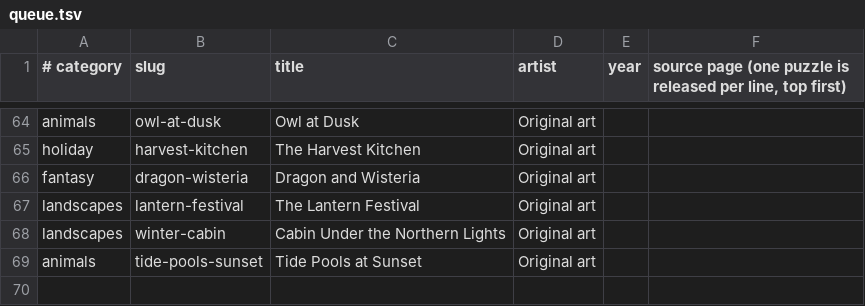
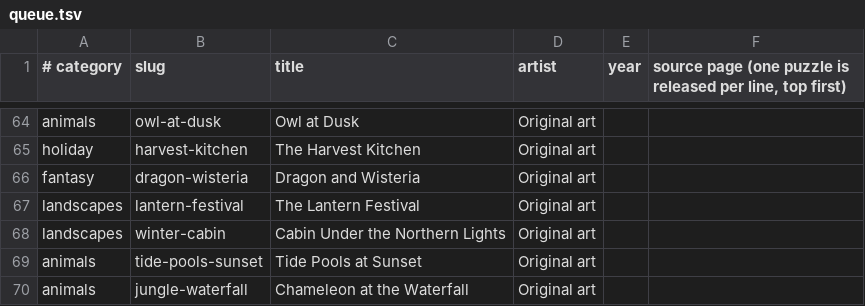
Before and after one commit to KandyPhoenix/puzzle-parlor, a TSV file: tools/queue.tsv, drawn as a sheet; only a part is shown, gaps mark what is left out; the diff names each change by its address in the sheet, - before the commit and + after, or states it on an @@ line.

```diff
--- a/tools/queue.tsv
+++ b/tools/queue.tsv
+row 70: animals | jungle-waterfall | Chameleon at the Waterfall | Original art
```
Also changed, not shown: 2 other files.
